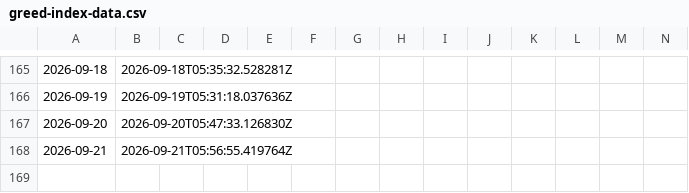
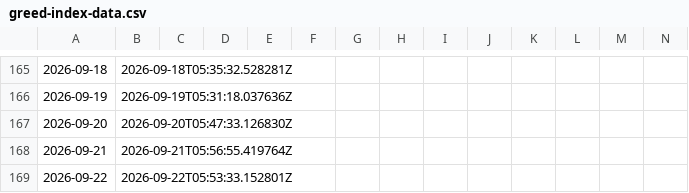
Before and after one commit to KHC20260408/Greed-Index, a CSV file: greed-index-data.csv, drawn as a sheet; only a part is shown, gaps mark what is left out; rows hold the shown columns only; the diff names each change by its address in the sheet, - before the commit and + after, or states it on an @@ line.

```diff
--- a/greed-index-data.csv
+++ b/greed-index-data.csv
+row 169: 2026-09-22 | 2026-09-22T05:53:33.152801Z
```
